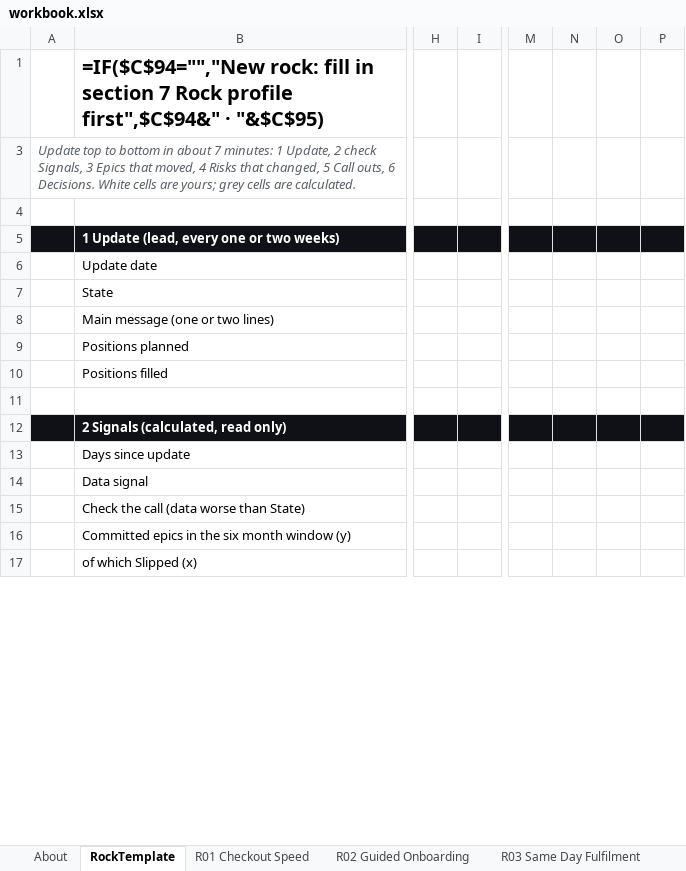
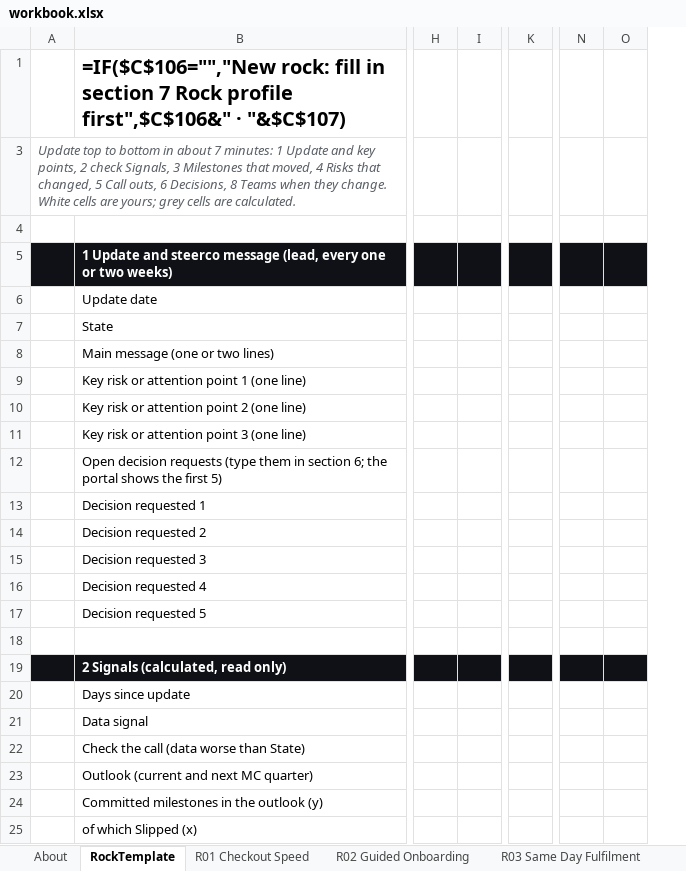
Before and after one commit to dalhhorn-ship-it/rocktracker, an Excel workbook: data/workbook.xlsx, sheet RockTemplate, drawn as a sheet; only a part is shown, gaps mark what is left out; values as stored, in another font and other column widths than the file's, no borders; formulas without a stored value are shown as written; conditional formats not drawn; removed rows and columns are numbered as before the commit, all else as after; rows hold the shown columns only; the diff covers the shown part only; the diff names each change by its address in the sheet, - before the commit and + after, or states it on an @@ line.

```diff
--- a/data/workbook.xlsx (sheet RockTemplate)
+++ b/data/workbook.xlsx (sheet RockTemplate)
-column A, row 3: Update top to bottom in about 7 minutes: 1 Update, 2 check Signals, 3 Epics that moved, 4 Risks that changed, 5 Call outs, 6 Decisions. White cells are yours; grey cells are calculated.
+column A, row 3: Update top to bottom in about 7 minutes: 1 Update and key points, 2 check Signals, 3 Milestones that moved, 4 Risks that changed, 5 Call outs, 6 Decisions, 8 Teams when they change. White cells are yours; grey cells are calculated.
-column H, empty
-column I, empty
+column H, empty
+column I, empty
+column K, empty
-column M, empty
-column N, empty
-column O, empty
-column P, empty
+column N, empty
+column O, empty
-B1: =IF($C$94="","New rock: fill in section 7 Rock profile first",$C$94&" · "&$C$95)
+B1: =IF($C$106="","New rock: fill in section 7 Rock profile first",$C$106&" · "&$C$107)
-B5: 1 Update (lead, every…
+B5: 1 Update and steerco message (lead, every…
-B9: Positions planned
+B9: Key risk or attention point 1 (one line)
-B10: Positions filled
+B10: Key risk or attention point 2 (one line)
+row 11:  | Key risk or attention point 3 (one line)
+row 12:  | Open decision requests (type them in section 6; the portal shows the first 5)
+row 13:  | Decision requested 1
+row 14:  | Decision requested 2
+row 15:  | Decision requested 3
+row 16:  | Decision requested 4
+row 17:  | Decision requested 5
-row 16:  | Committed epics in the six month window (y)
+row 23:  | Outlook (current and next MC quarter)
+row 24:  | Committed milestones in the outlook (y)
```
Also changed, not shown: 55 added rows, 43 removed rows, 12 added columns, 4 removed columns and 37 edited cells elsewhere in this sheet, sheet R01 Checkout Speed, sheet R05 Legacy Returns, sheet R02 Guided Onboarding, sheet R04 Loyalty Pilot, sheet R03 Same Day Fulfilment, sheet About, 9 more sheets, other sheet tabs, hidden cells, 5 other files.
